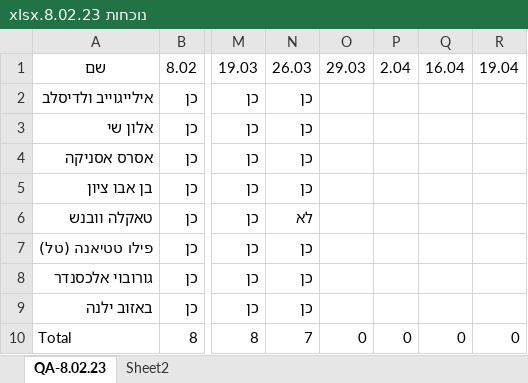
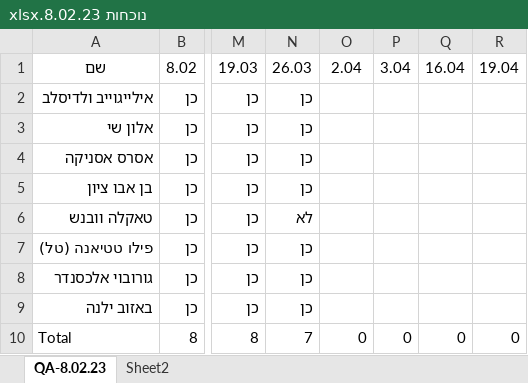
Before and after one commit to QA-8-02/Lessons, an Excel workbook: נוכחות 8.02.23.xlsx, sheet QA-8.02.23, drawn as a sheet; only a part is shown, gaps mark what is left out; values as stored, in another font and other column widths than the file's, no borders; conditional formats and table styles not drawn; the diff names each change by its address in the sheet, - before the commit and + after, or states it on an @@ line.

Commit message:
L-13

```diff
--- a/נוכחות 8.02.23.xlsx (sheet QA-8.02.23)
+++ b/נוכחות 8.02.23.xlsx (sheet QA-8.02.23)
-O1: 29.03
+O1: 2.04
-P1: 2.04
+P1: 3.04
```
